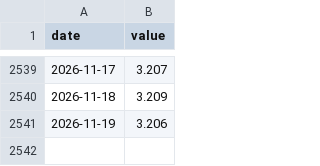
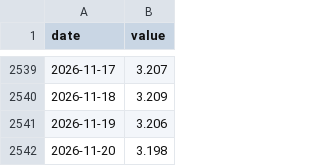
Before and after one commit to stevekoo-ai/Repo_name, a CSV file: data/normalized/ecos_kr_10y_yield.csv, drawn as a sheet; only a part is shown, gaps mark what is left out; the diff names each change by its address in the sheet, - before the commit and + after, or states it on an @@ line.

```diff
--- a/data/normalized/ecos_kr_10y_yield.csv
+++ b/data/normalized/ecos_kr_10y_yield.csv
+row 2542: 2026-11-20 | 3.198
```
Also changed, not shown: data/normalized/ecos_kr_3y_yield.csv, data/normalized/fred_hy_oas.csv, 6 other files.
